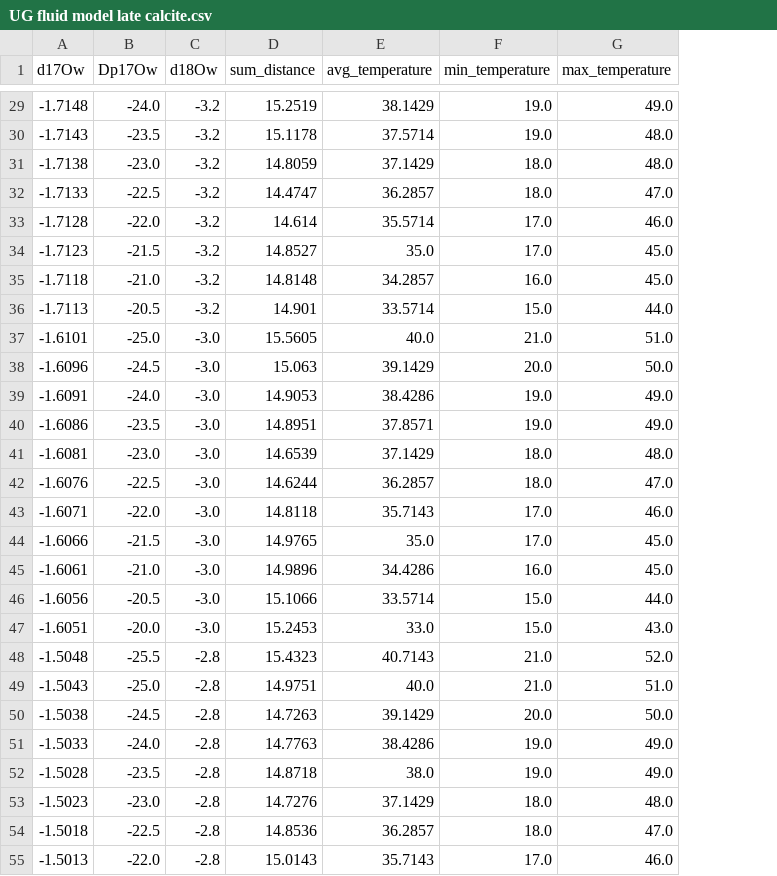
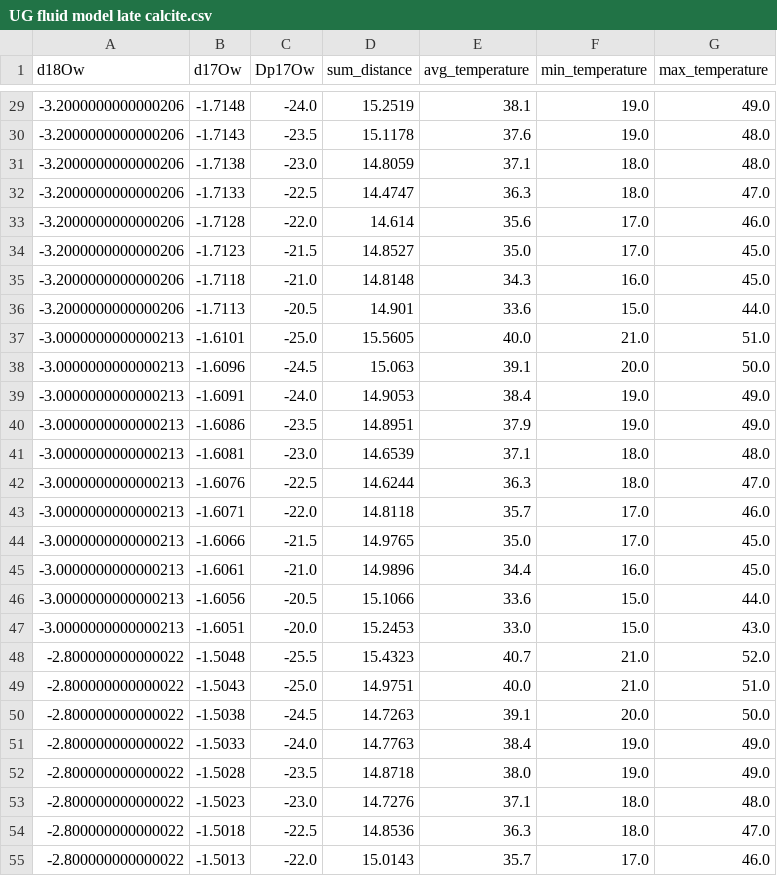
Before and after one commit to davidbajnai/amethyst-geodes, a CSV file: UG fluid model late calcite.csv, drawn as a sheet; only a part is shown, gaps mark what is left out; removed rows and columns are numbered as before the commit, all else as after; the diff covers the shown part only; the diff names each change by its address in the sheet, - before the commit and + after, or states it on an @@ line.

```diff
--- a/UG fluid model late calcite.csv
+++ b/UG fluid model late calcite.csv
+column A (d18Ow), rows 29-55: -3.2000000000000206 | -3.2000000000000206 | -3.2000000000000206 | -3.2000000000000206 | -3.2000000000000206 | -3.2000000000000206 | -3.2000000000000206 | -3.2000000000000206 | -3.0000000000000213 | -3.0000000000000213 | -3.0000000000000213 | -3.0000000000000213 | -3.0000000000000213 | -3.0000000000000213 | -3.0000000000000213 | -3.0000000000000213 | -3.0000000000000213 | -3.0000000000000213 | -3.0000000000000213 | -2.800000000000022 | -2.800000000000022 | -2.800000000000022 | -2.800000000000022 | -2.800000000000022 | -2.800000000000022 | -2.800000000000022 | -2.800000000000022
-column C (d18Ow), rows 29-55: -3.2 | -3.2 | -3.2 | -3.2 | -3.2 | -3.2 | -3.2 | -3.2 | -3.0 | -3.0 | -3.0 | -3.0 | -3.0 | -3.0 | -3.0 | -3.0 | -3.0 | -3.0 | -3.0 | -2.8 | -2.8 | -2.8 | -2.8 | -2.8 | -2.8 | -2.8 | -2.8
-E29 (avg_temperature): 38.1429
+E29 (avg_temperature): 38.1
-E30 (avg_temperature): 37.5714
+E30 (avg_temperature): 37.6
-E31 (avg_temperature): 37.1429
+E31 (avg_temperature): 37.1
-E32 (avg_temperature): 36.2857
+E32 (avg_temperature): 36.3
-E33 (avg_temperature): 35.5714
+E33 (avg_temperature): 35.6
-E35 (avg_temperature): 34.2857
+E35 (avg_temperature): 34.3
-E36 (avg_temperature): 33.5714
+E36 (avg_temperature): 33.6
-E38 (avg_temperature): 39.1429
+E38 (avg_temperature): 39.1
-E39 (avg_temperature): 38.4286
+E39 (avg_temperature): 38.4
-E40 (avg_temperature): 37.8571
+E40 (avg_temperature): 37.9
-E41 (avg_temperature): 37.1429
+E41 (avg_temperature): 37.1
-E42 (avg_temperature): 36.2857
+E42 (avg_temperature): 36.3
-E43 (avg_temperature): 35.7143
+E43 (avg_temperature): 35.7
-E45 (avg_temperature): 34.4286
+E45 (avg_temperature): 34.4
-E46 (avg_temperature): 33.5714
+E46 (avg_temperature): 33.6
-E48 (avg_temperature): 40.7143
+E48 (avg_temperature): 40.7
-E50 (avg_temperature): 39.1429
+E50 (avg_temperature): 39.1
-E51 (avg_temperature): 38.4286
+E51 (avg_temperature): 38.4
-E53 (avg_temperature): 37.1429
+E53 (avg_temperature): 37.1
-E54 (avg_temperature): 36.2857
+E54 (avg_temperature): 36.3
-E55 (avg_temperature): 35.7143
+E55 (avg_temperature): 35.7
```
Also changed, not shown: 4 added rows and 116 edited cells elsewhere in this file, 9 other files.
